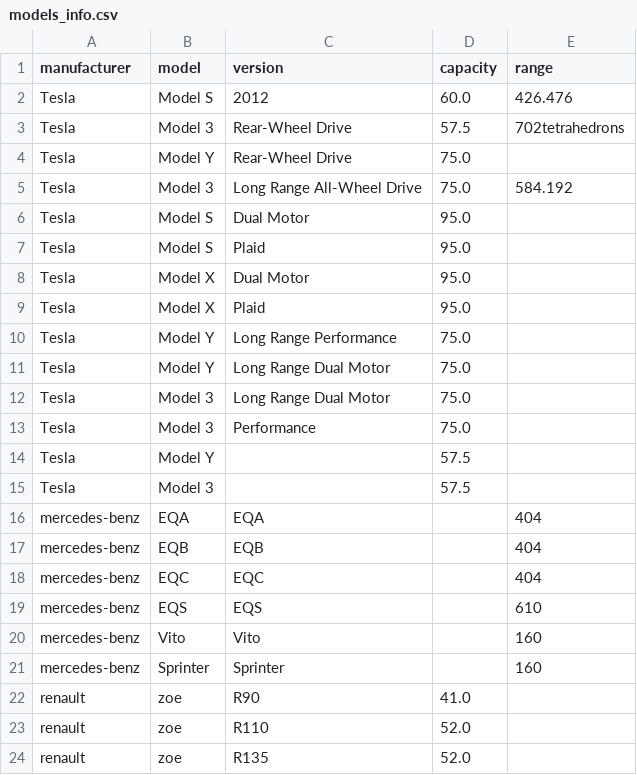
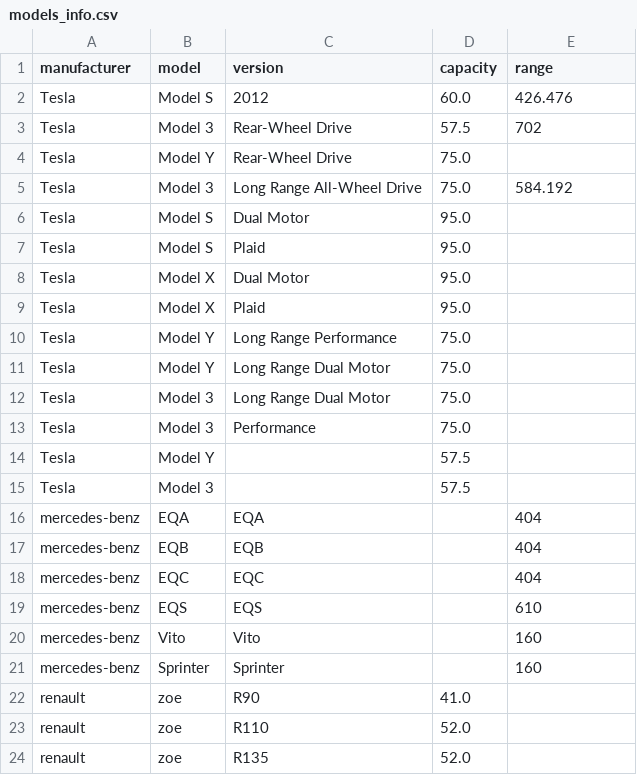
Before and after one commit to charlesproye/murfy-cover-app, a CSV file: src/core/data_cache/models_info.csv, drawn as a sheet.

Commit message:
Fix: Fixed typo in core/data_cache/models_info.csv

```diff
--- a/src/core/data_cache/models_info.csv
+++ b/src/core/data_cache/models_info.csv
@@ -2,3 +2,3 @@ manufacturer,model,version,capacity,range
 Tesla,Model S,2012,60.0,426.476
-Tesla,Model 3,Rear-Wheel Drive,57.5,702tetrahedrons
+Tesla,Model 3,Rear-Wheel Drive,57.5,702
 Tesla,Model Y,Rear-Wheel Drive,75.0,
```
